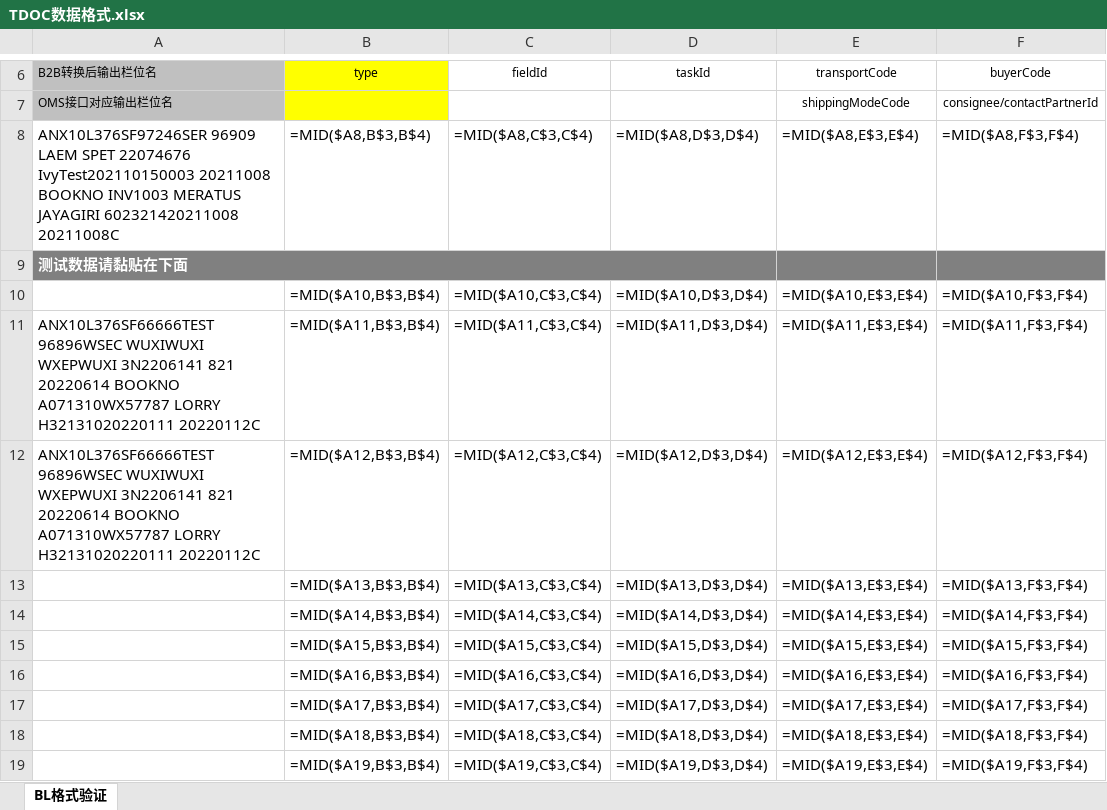
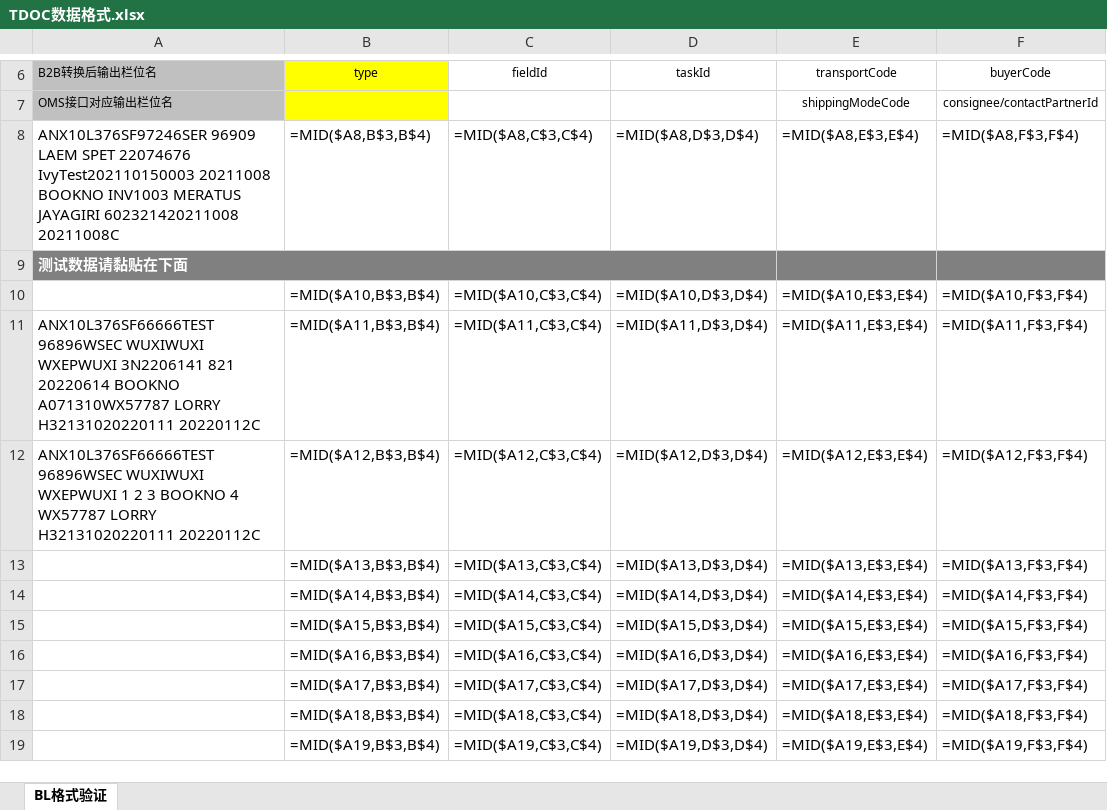
Before and after one commit to tango-52/Data-Processing, an Excel workbook: Data/TDOC数据格式.xlsx, sheet BL格式验证, drawn as a sheet; only a part is shown, gaps mark what is left out; values as stored, in another font and other column widths than the file's, no borders; formulas without a stored value are shown as written; the diff names each change by its address in the sheet, - before the commit and + after, or states it on an @@ line.

```diff
--- a/Data/TDOC数据格式.xlsx (sheet BL格式验证)
+++ b/Data/TDOC数据格式.xlsx (sheet BL格式验证)
-A12: …WUXIWUXI WXEPWUXI 3N2206141 821 20220614 BOOKNO A071310WX57787 LORRY H32131020220111…
+A12: …WUXIWUXI WXEPWUXI 1 2 3 BOOKNO 4 WX57787 LORRY H32131020220111…
```
Also changed, not shown: Data/SHARP_SA.xlsx, 4 other files.
